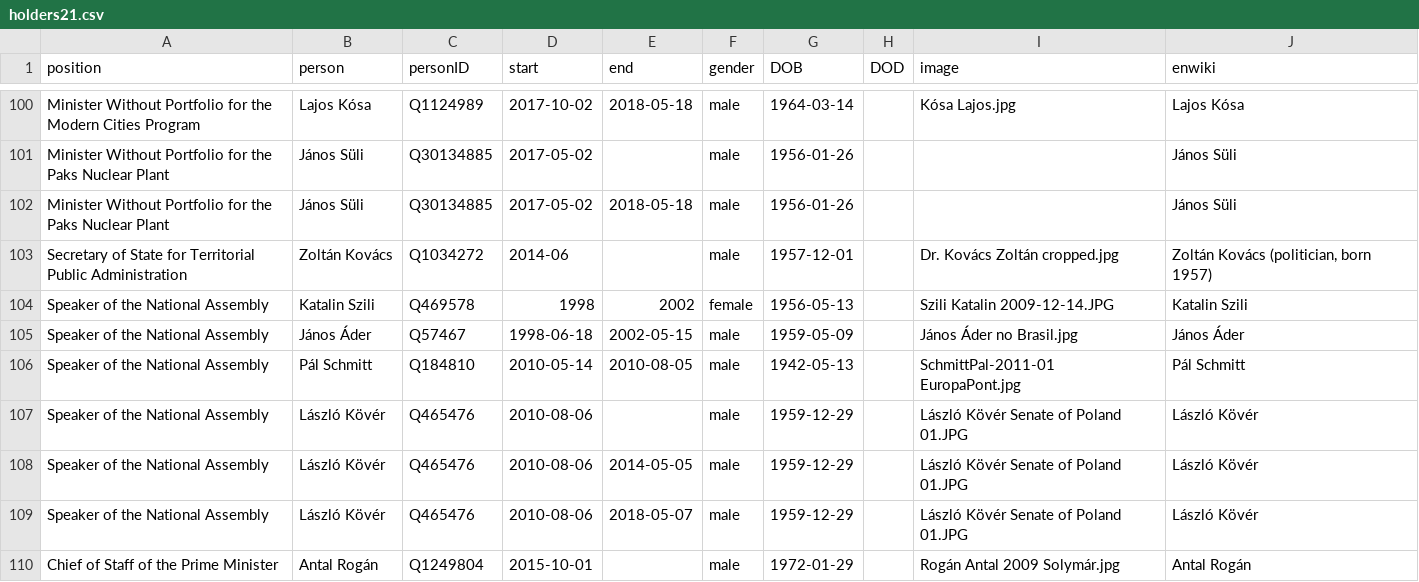
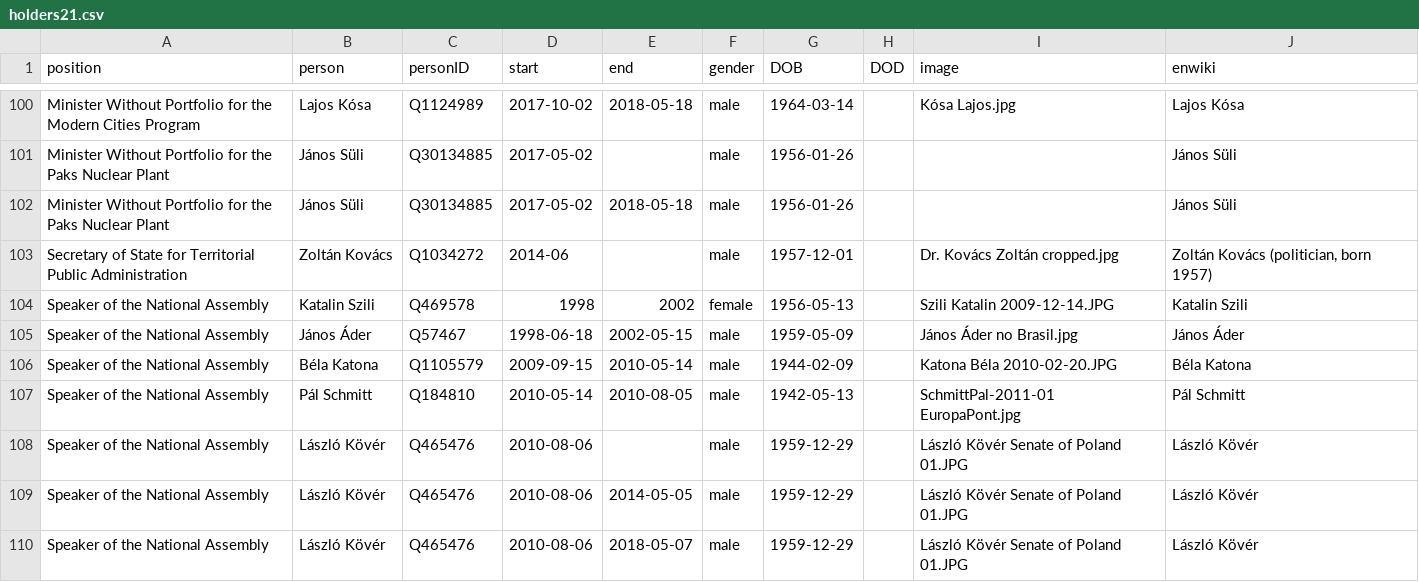
Before and after one commit to every-politician-scrapers/hungary-cabinet, a CSV file: html/holders21.csv, drawn as a sheet; only a part is shown, gaps mark what is left out; the shorter side is filled out with more unchanged rows.

```diff
--- a/html/holders21.csv
+++ b/html/holders21.csv
@@ -105,2 +105,3 @@ Speaker of the National Assembly,Katalin Szili,Q469578,1998,2002,female,1956-05-
 Speaker of the National Assembly,János Áder,Q57467,1998-06-18,2002-05-15,male,1959-05-09,,János Áder no Brasil.jpg,János Áder
+Speaker of the National Assembly,Béla Katona,Q1105579,2009-09-15,2010-05-14,male,1944-02-09,,Katona Béla 2010-02-20.JPG,Béla Katona
 Speaker of the National Assembly,Pál Schmitt,Q184810,2010-05-14,2010-08-05,male,1942-05-13,,SchmittPal-2011-01 EuropaPont.jpg,Pál Schmitt
```
Also changed, not shown: html/legislators.csv.
